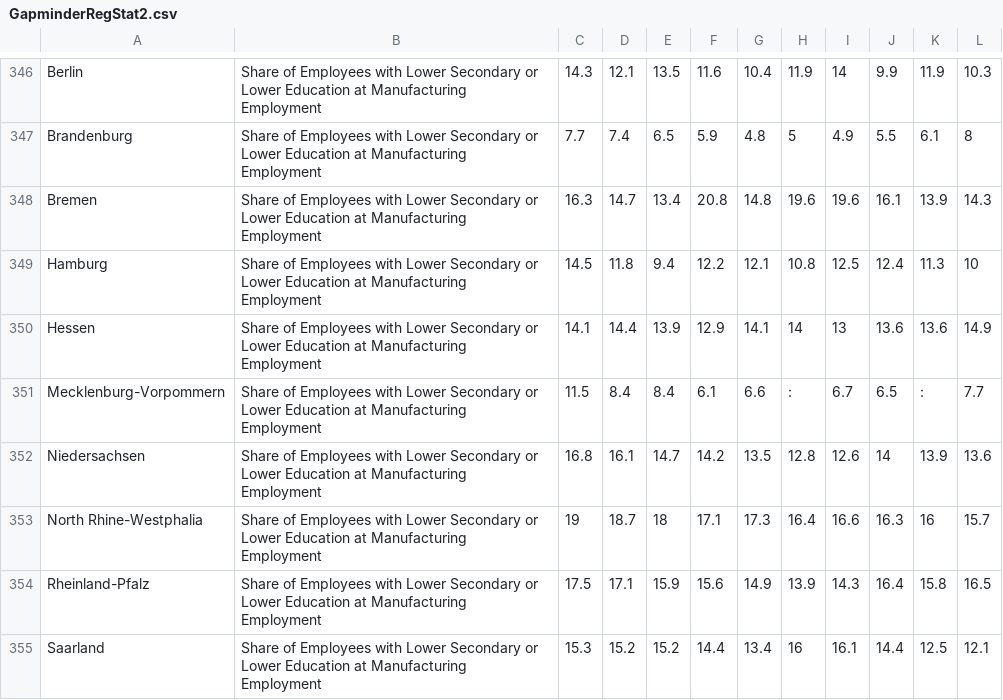
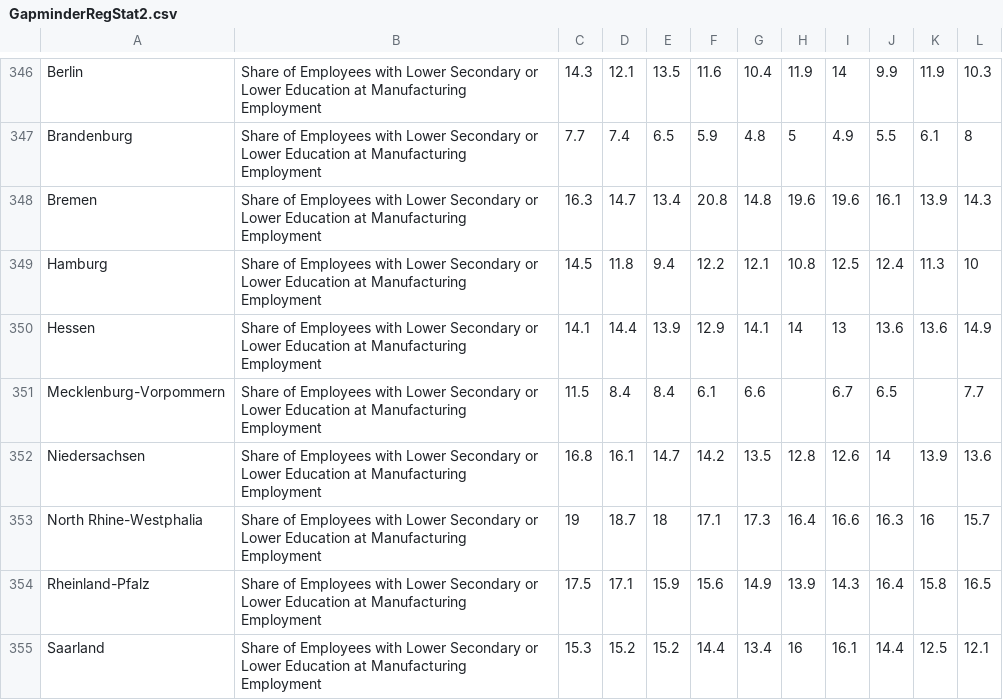
Before and after one commit to TorstenSch/RelativeExplorer, a CSV file: data/GapminderRegStat2.csv, drawn as a sheet; only a part is shown, gaps mark what is left out.

Commit message:
Update GapminderRegStat2.csv

```diff
--- a/data/GapminderRegStat2.csv
+++ b/data/GapminderRegStat2.csv
@@ -350,3 +350,3 @@ Hamburg,Share of Employees with Lower Secondary or Lower Education at Manufactur
 Hessen,Share of Employees with Lower Secondary or Lower Education at Manufacturing Employment,14.1,14.4,13.9,12.9,14.1,14,13,13.6,13.6,14.9
-Mecklenburg-Vorpommern,Share of Employees with Lower Secondary or Lower Education at Manufacturing Employment,11.5,8.4,8.4,6.1,6.6,:,6.7,6.5,:,7.7
+Mecklenburg-Vorpommern,Share of Employees with Lower Secondary or Lower Education at Manufacturing Employment,11.5,8.4,8.4,6.1,6.6,,6.7,6.5,,7.7
 Niedersachsen,Share of Employees with Lower Secondary or Lower Education at Manufacturing Employment,16.8,16.1,14.7,14.2,13.5,12.8,12.6,14,13.9,13.6
```
